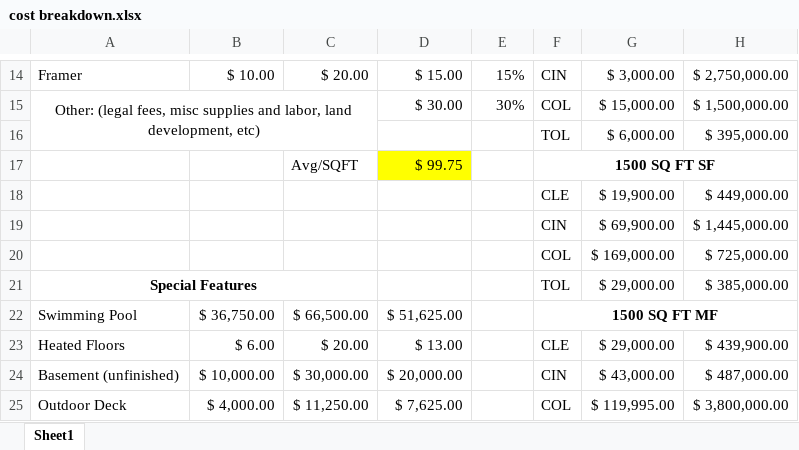
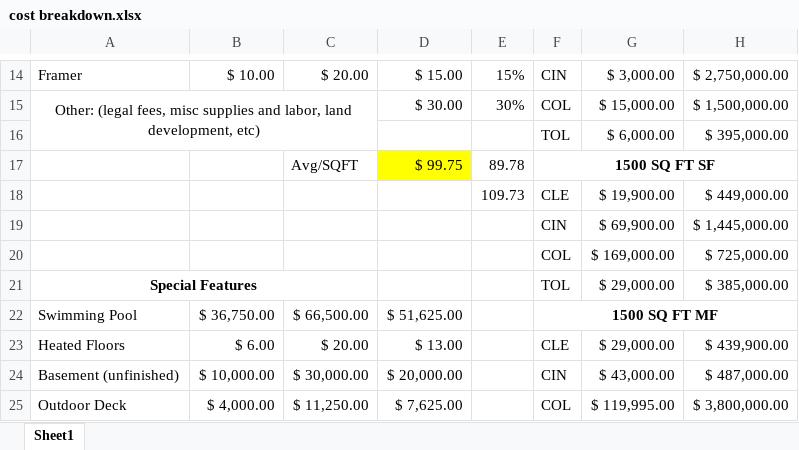
Before and after one commit to jonbiveo/house-planner, an Excel workbook: cost breakdown.xlsx, sheet Sheet1, drawn as a sheet; only a part is shown, gaps mark what is left out; values as stored, in another font and other column widths than the file's, no borders; the diff names each change by its address in the sheet, - before the commit and + after, or states it on an @@ line.

Commit message:
added the cost breakdown page and adjusted some styling

```diff
--- a/cost breakdown.xlsx (sheet Sheet1)
+++ b/cost breakdown.xlsx (sheet Sheet1)
-E17: (empty)
+E17: 89.78
-E18: (empty)
+E18: 109.73
```
Also changed, not shown: 3 other files.
